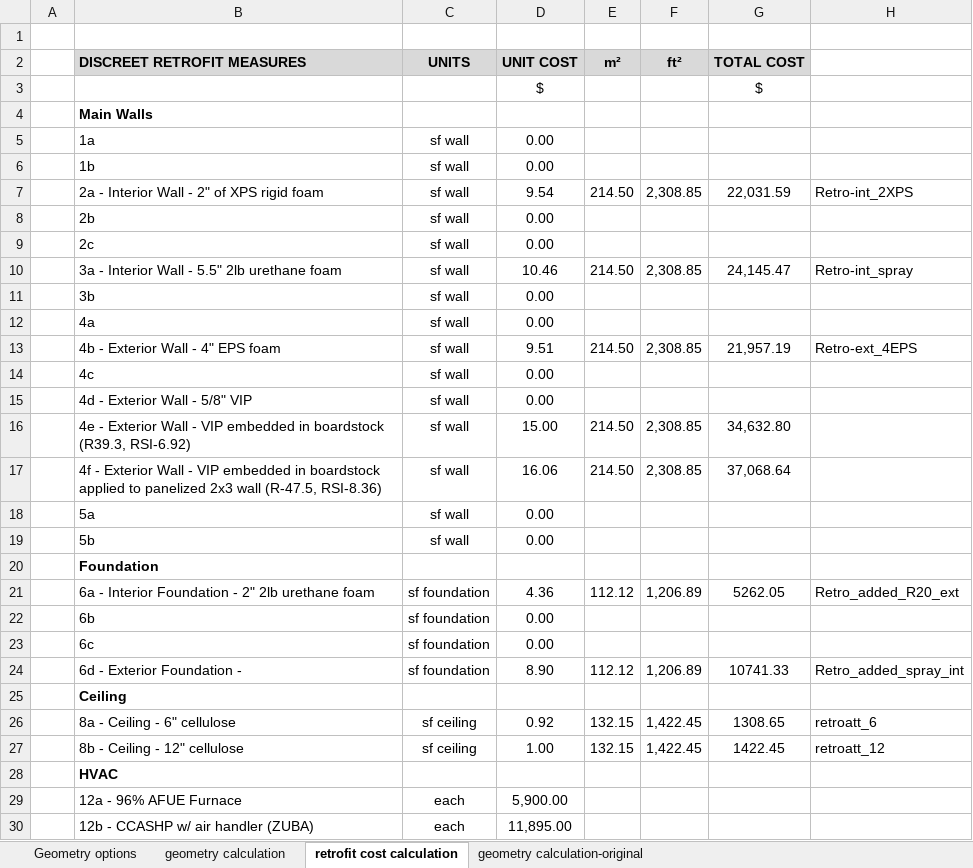
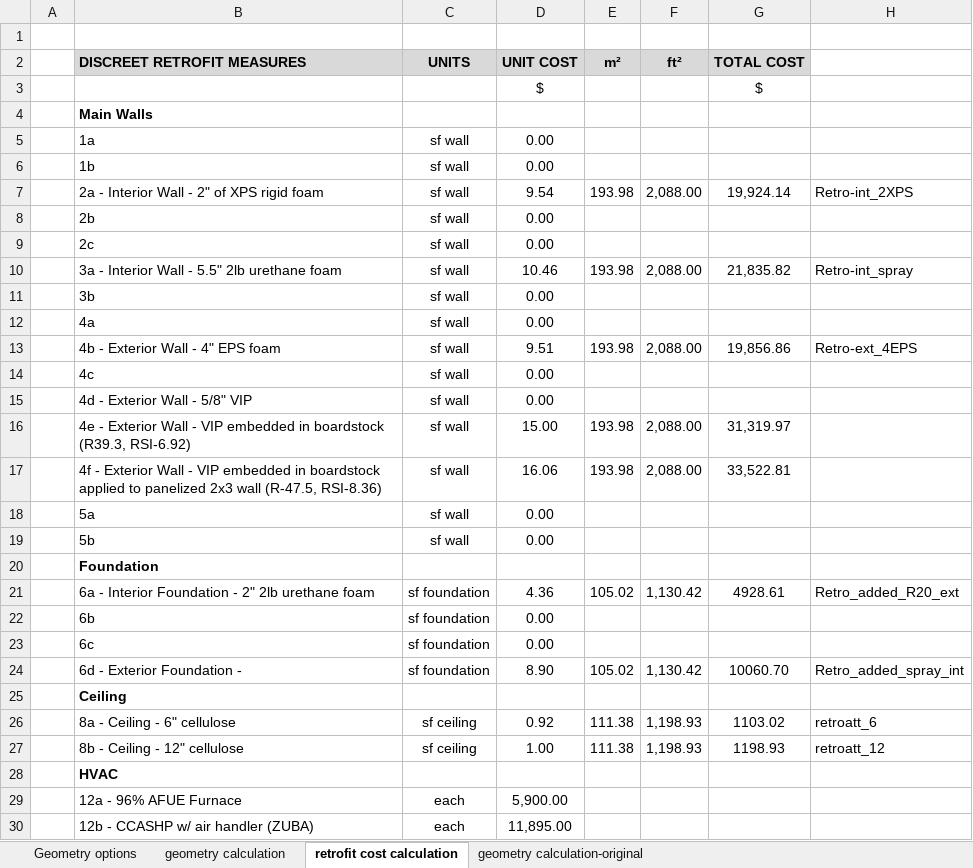
Before and after one commit to NRCan-IETS-CE-O-HBC/HousingModels, an Excel workbook: OptFramework/GenericHome-2st-garage/model_geometry_with_garage.xlsx, sheet retrofit cost calculation, drawn as a sheet; only a part is shown; values as stored, in another font and other column widths than the file's, no borders; the diff covers the shown part only; the diff names each change by its address in the sheet, - before the commit and + after, or states it on an @@ line.

```diff
--- a/OptFramework/GenericHome-2st-garage/model_geometry_with_garage.xlsx (sheet retrofit cost calculation)
+++ b/OptFramework/GenericHome-2st-garage/model_geometry_with_garage.xlsx (sheet retrofit cost calculation)
-E7 (m²): 214.50
+E7 (m²): 193.98
-F7 (ft²): 2,308.85
+F7 (ft²): 2,088.00
-G7 (TOTAL COST): 22,031.59
+G7 (TOTAL COST): 19,924.14
-E10 (m²): 214.50
+E10 (m²): 193.98
-F10 (ft²): 2,308.85
+F10 (ft²): 2,088.00
-G10 (TOTAL COST): 24,145.47
+G10 (TOTAL COST): 21,835.82
-E13 (m²): 214.50
+E13 (m²): 193.98
-F13 (ft²): 2,308.85
+F13 (ft²): 2,088.00
-G13 (TOTAL COST): 21,957.19
+G13 (TOTAL COST): 19,856.86
-E16:E17 (m²): 214.50
+E16:E17 (m²): 193.98
-F16:F17 (ft²): 2,308.85
+F16:F17 (ft²): 2,088.00
-G16 (TOTAL COST): 34,632.80
+G16 (TOTAL COST): 31,319.97
-G17 (TOTAL COST): 37,068.64
+G17 (TOTAL COST): 33,522.81
-E21 (m²): 112.12
+E21 (m²): 105.02
-F21 (ft²): 1,206.89
+F21 (ft²): 1,130.42
-G21 (TOTAL COST): 5262.05
+G21 (TOTAL COST): 4928.61
-E24 (m²): 112.12
+E24 (m²): 105.02
-F24 (ft²): 1,206.89
+F24 (ft²): 1,130.42
-G24 (TOTAL COST): 10741.33
+G24 (TOTAL COST): 10060.70
-E26:E27 (m²): 132.15
+E26:E27 (m²): 111.38
-F26:F27 (ft²): 1,422.45
+F26:F27 (ft²): 1,198.93
-G26 (TOTAL COST): 1308.65
+G26 (TOTAL COST): 1103.02
-G27 (TOTAL COST): 1422.45
+G27 (TOTAL COST): 1198.93
```
Also changed, not shown: 12 edited cells elsewhere in this sheet, sheet geometry calculation, sheet Geometry options, formulas that keep their value.
